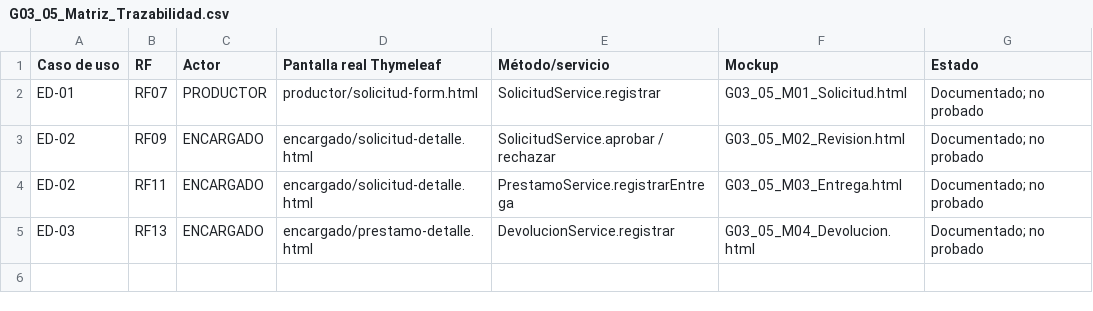
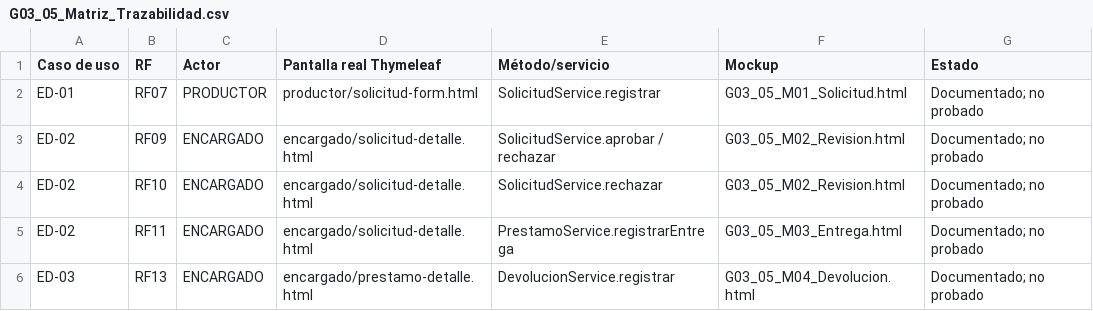
Before and after one commit to MauricioZegarra/AgroRetorno, a CSV file: entregables/G03_Analisis_Sistemas/03_Casos_de_Uso/G03_05_Matriz_Trazabilidad.csv, drawn as a sheet; the diff names each change by its address in the sheet, - before the commit and + after, or states it on an @@ line.

Commit message:
fix(g03): alinear RF10 y casos detallados ED01-ED03

```diff
--- a/entregables/G03_Analisis_Sistemas/03_Casos_de_Uso/G03_05_Matriz_Trazabilidad.csv
+++ b/entregables/G03_Analisis_Sistemas/03_Casos_de_Uso/G03_05_Matriz_Trazabilidad.csv
+row 4: ED-02 | RF10 | ENCARGADO | encargado/solicitud-detalle.html | SolicitudService.rechazar | G03_05_M02_Revision.html | Documentado; no probado
```
Also changed, not shown: 7 other files.
